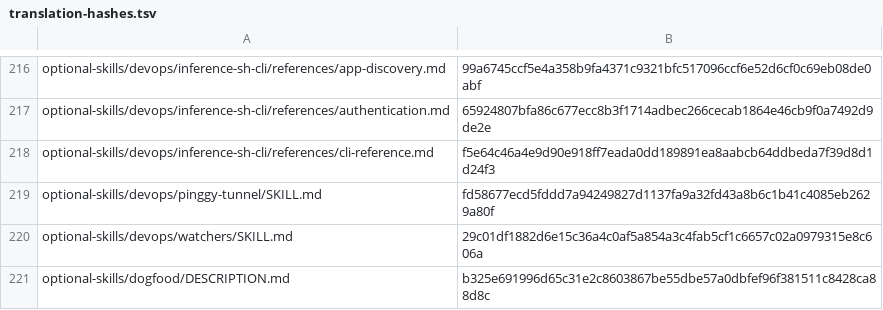
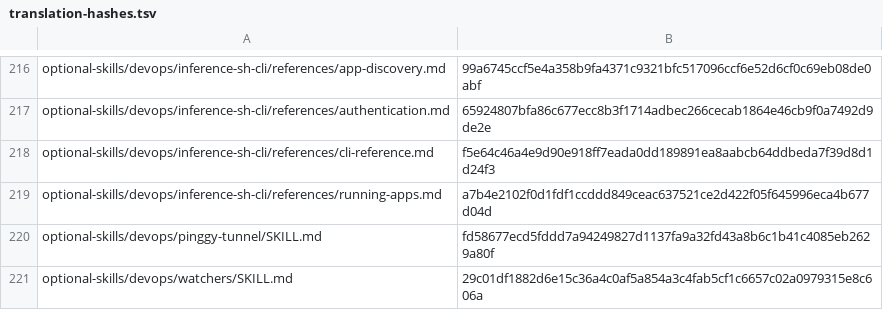
Before and after one commit to RyderFreeman4Logos/hermes-agent-docs-i18n, a TSV file: state/translation-hashes.tsv, drawn as a sheet; only a part is shown, gaps mark what is left out; the shorter side is filled out with more unchanged rows; the diff names each change by its address in the sheet, - before the commit and + after, or states it on an @@ line.

Commit message:
docs: translate running-apps.md
Translated Hermes Agent source document:

optional-skills/devops/inference-sh-cli/references/running-apps.md

```diff
--- a/state/translation-hashes.tsv
+++ b/state/translation-hashes.tsv
+row 219: optional-skills/devops/inference-sh-cli/references/running-apps.md | a7b4e2102f0d1fdf1ccddd849ceac637521ce2d422f05f645996eca4b677d04d
```
Also changed, not shown: 4 other files.
